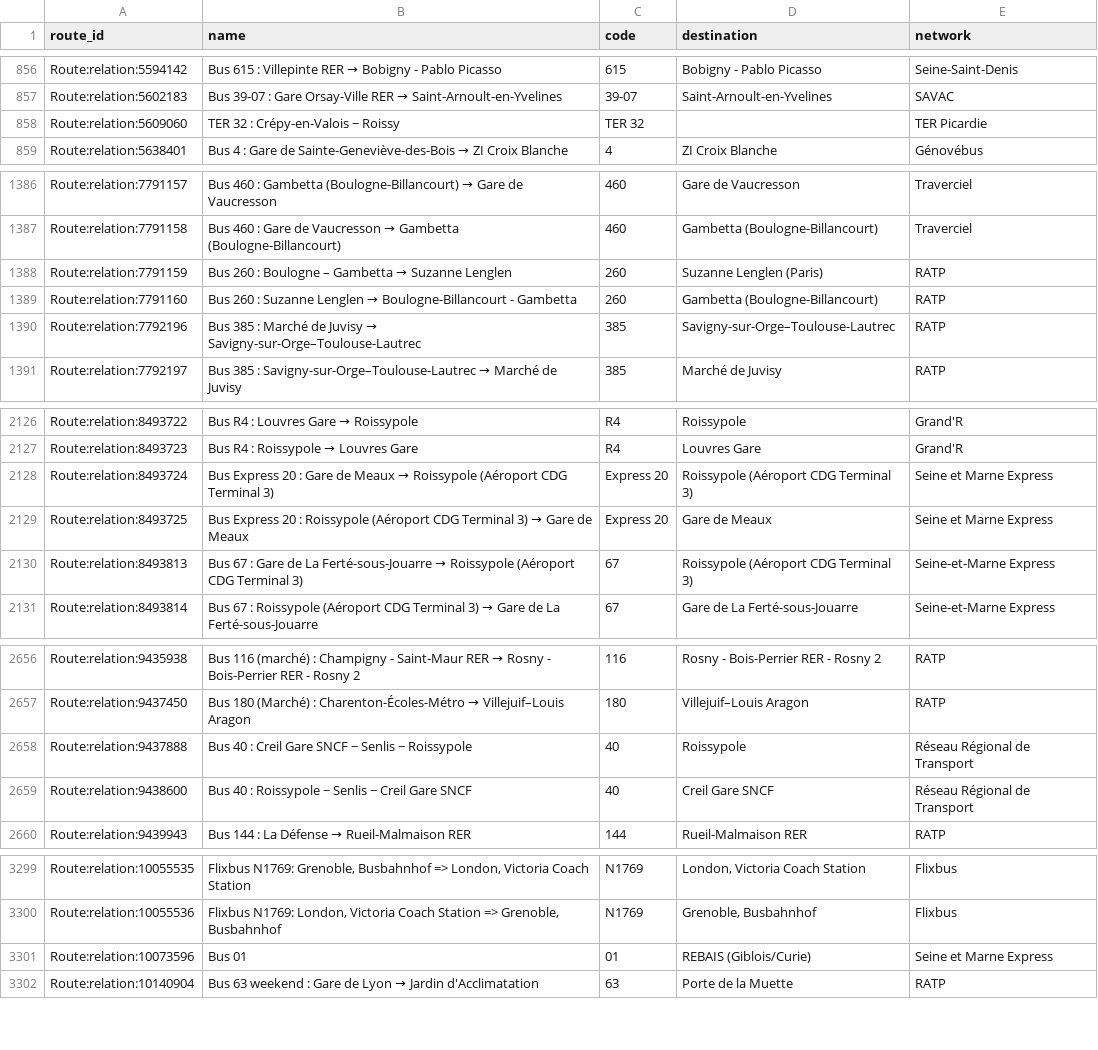
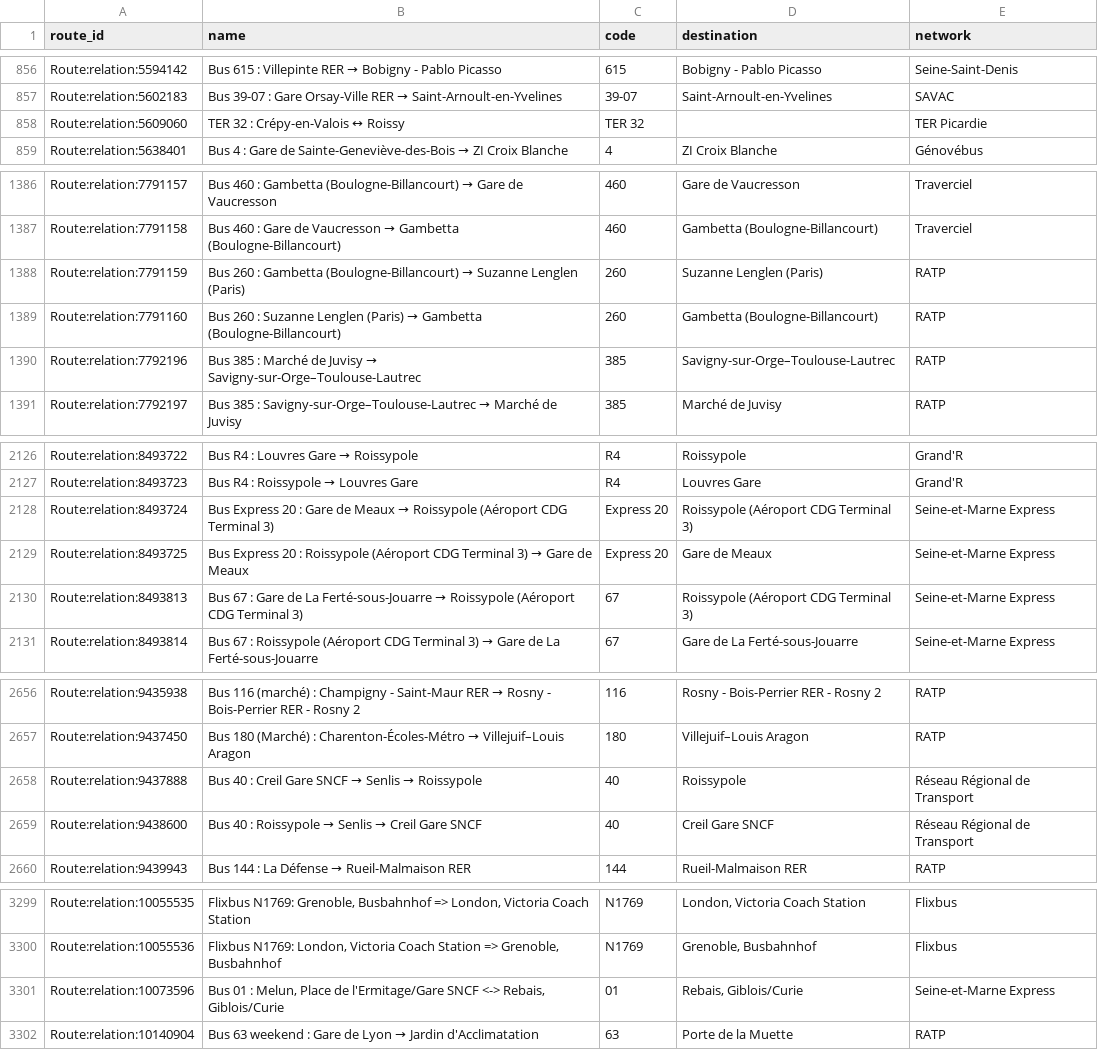
Before and after one commit to Jungle-Bus/ref-fr-STIF, a CSV file: data/idf_routes.csv, drawn as a sheet; only a part is shown, gaps mark what is left out.

```diff
--- a/data/idf_routes.csv
+++ b/data/idf_routes.csv
@@ -857,3 +857,3 @@ Route:relation:5594142,Bus 615 : Villepinte RER → Bobigny - Pablo Picasso,615,
 Route:relation:5602183,Bus 39-07 : Gare Orsay-Ville RER → Saint-Arnoult-en-Yvelines,39-07,Saint-Arnoult-en-Yvelines,SAVAC
-Route:relation:5609060,TER 32 : Crépy-en-Valois − Roissy,TER 32,,TER Picardie
+Route:relation:5609060,TER 32 : Crépy-en-Valois ↔ Roissy,TER 32,,TER Picardie
 Route:relation:5638401,Bus 4 : Gare de Sainte-Geneviève-des-Bois → ZI Croix Blanche,4,ZI Croix Blanche,Génovébus
@@ -1387,4 +1387,4 @@ Route:relation:7791157,Bus 460 : Gambetta (Boulogne-Billancourt) → Gare de Vau
 Route:relation:7791158,Bus 460 : Gare de Vaucresson → Gambetta (Boulogne-Billancourt),460,Gambetta (Boulogne-Billancourt),Traverciel
-Route:relation:7791159,Bus 260 : Boulogne – Gambetta → Suzanne Lenglen,260,Suzanne Lenglen (Paris),RATP
-Route:relation:7791160,Bus 260 : Suzanne Lenglen → Boulogne-Billancourt - Gambetta,260,Gambetta (Boulogne-Billancourt),RATP
+Route:relation:7791159,Bus 260 : Gambetta (Boulogne-Billancourt) → Suzanne Lenglen (Paris),260,Suzanne Lenglen (Paris),RATP
+Route:relation:7791160,Bus 260 : Suzanne Lenglen (Paris) → Gambetta (Boulogne-Billancourt),260,Gambetta (Boulogne-Billancourt),RATP
 Route:relation:7792196,Bus 385 : Marché de Juvisy → Savigny-sur-Orge–Toulouse-Lautrec,385,Savigny-sur-Orge–Toulouse-Lautrec,RATP
@@ -2127,4 +2127,4 @@ Route:relation:8493722,Bus R4 : Louvres Gare → Roissypole,R4,Roissypole,Grand'
 Route:relation:8493723,Bus R4 : Roissypole → Louvres Gare,R4,Louvres Gare,Grand'R
-Route:relation:8493724,Bus Express 20 : Gare de Meaux → Roissypole (Aéroport CDG Terminal 3),Express 20,Roissypole (Aéroport CDG Terminal 3),Seine et Marne Express
-Route:relation:8493725,Bus Express 20 : Roissypole (Aéroport CDG Terminal 3) → Gare de Meaux,Express 20,Gare de Meaux,Seine et Marne Express
+Route:relation:8493724,Bus Express 20 : Gare de Meaux → Roissypole (Aéroport CDG Terminal 3),Express 20,Roissypole (Aéroport CDG Terminal 3),Seine-et-Marne Express
+Route:relation:8493725,Bus Express 20 : Roissypole (Aéroport CDG Terminal 3) → Gare de Meaux,Express 20,Gare de Meaux,Seine-et-Marne Express
 Route:relation:8493813,Bus 67 : Gare de La Ferté-sous-Jouarre → Roissypole (Aéroport CDG Terminal 3),67,Roissypole (Aéroport CDG Terminal 3),Seine-et-Marne Express
@@ -2657,4 +2657,4 @@ Route:relation:9435938,Bus 116 (marché) : Champigny - Saint-Maur RER → Rosny
 Route:relation:9437450,Bus 180 (Marché) : Charenton-Écoles-Métro → Villejuif–Louis Aragon,180,Villejuif–Louis Aragon,RATP
-Route:relation:9437888,Bus 40 : Creil Gare SNCF − Senlis − Roissypole,40,Roissypole,Réseau Régional de Transport
-Route:relation:9438600,Bus 40 : Roissypole − Senlis − Creil Gare SNCF,40,Creil Gare SNCF,Réseau Régional de Transport
+Route:relation:9437888,Bus 40 : Creil Gare SNCF → Senlis → Roissypole,40,Roissypole,Réseau Régional de Transport
+Route:relation:9438600,Bus 40 : Roissypole → Senlis → Creil Gare SNCF,40,Creil Gare SNCF,Réseau Régional de Transport
 Route:relation:9439943,Bus 144 : La Défense → Rueil-Malmaison RER,144,Rueil-Malmaison RER,RATP
@@ -3300,3 +3300,3 @@ Route:relation:10055535,"Flixbus N1769: Grenoble, Busbahnhof => London, Victoria
 Route:relation:10055536,"Flixbus N1769: London, Victoria Coach Station => Grenoble, Busbahnhof",N1769,"Grenoble, Busbahnhof",Flixbus
-Route:relation:10073596,Bus 01,01,REBAIS (Giblois/Curie),Seine et Marne Express
+Route:relation:10073596,"Bus 01 : Melun, Place de l'Ermitage/Gare SNCF <-> Rebais, Giblois/Curie",01,"Rebais, Giblois/Curie",Seine-et-Marne Express
 Route:relation:10140904,Bus 63 weekend : Gare de Lyon → Jardin d'Acclimatation,63,Porte de la Muette,RATP
```
Also changed, not shown: data/lignes.csv, 3 other files.
